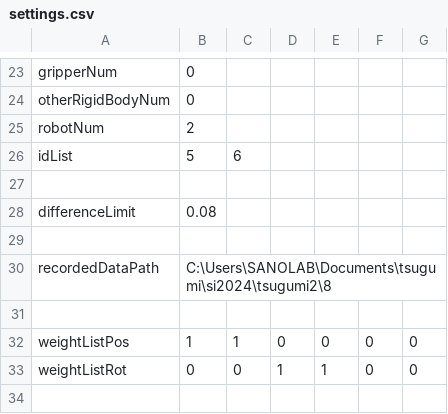
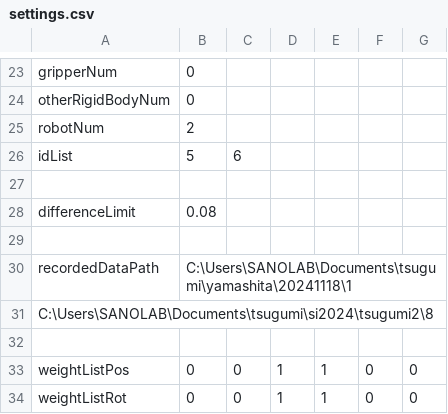
Before and after one commit to clz13087/skill-transfer, a CSV file: config/settings.csv, drawn as a sheet; only a part is shown, gaps mark what is left out.

```diff
--- a/config/settings.csv
+++ b/config/settings.csv
@@ -29,5 +29,6 @@ differenceLimit,0.08
 
-recordedDataPath,C:\Users\SANOLAB\Documents\tsugumi\si2024\tsugumi2\8
+recordedDataPath,C:\Users\SANOLAB\Documents\tsugumi\yamashita\20241118\1
+C:\Users\SANOLAB\Documents\tsugumi\si2024\tsugumi2\8
 
-weightListPos,1,1,0,0,0,0
+weightListPos,0,0,1,1,0,0
 weightListRot,0,0,1,1,0,0
```
Also changed, not shown: 1 other file.
